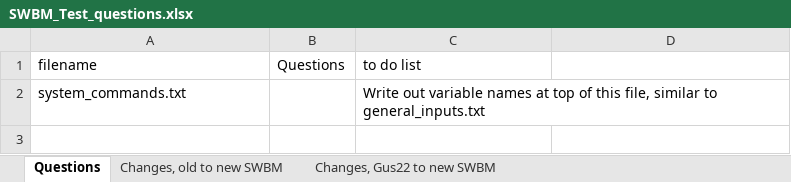
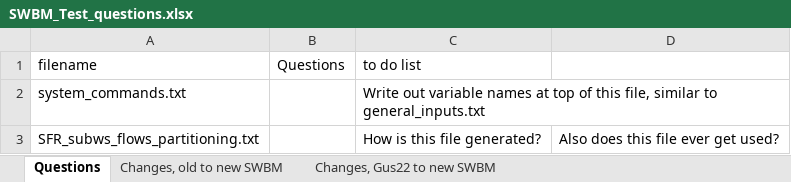
Before and after one commit to scantle/SVIHM, an Excel workbook: SWBM_Test/SWBM_Test_questions.xlsx, sheet Questions, drawn as a sheet; values as stored, in another font and other column widths than the file's, no borders; the diff names each change by its address in the sheet, - before the commit and + after, or states it on an @@ line.

Commit message:
SWBM SFR file handling

```diff
--- a/SWBM_Test/SWBM_Test_questions.xlsx (sheet Questions)
+++ b/SWBM_Test/SWBM_Test_questions.xlsx (sheet Questions)
+row 3: SFR_subws_flows_partitioning.txt |  | How is this file generated? | Also does this file ever get used?
```
Also changed, not shown: 3 other files.
